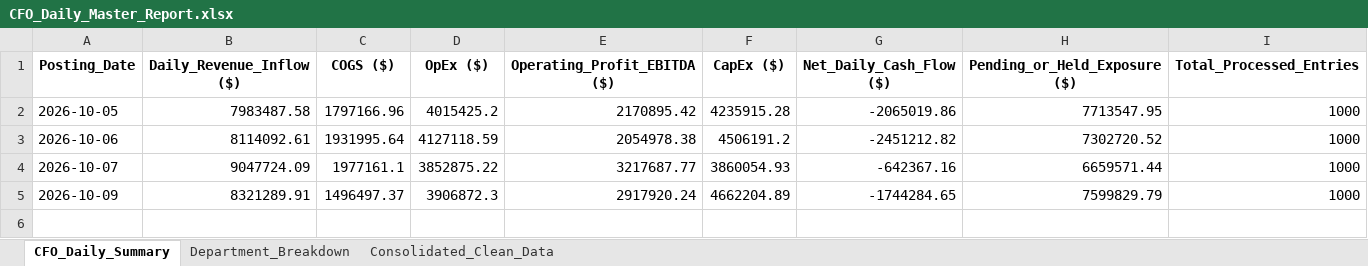
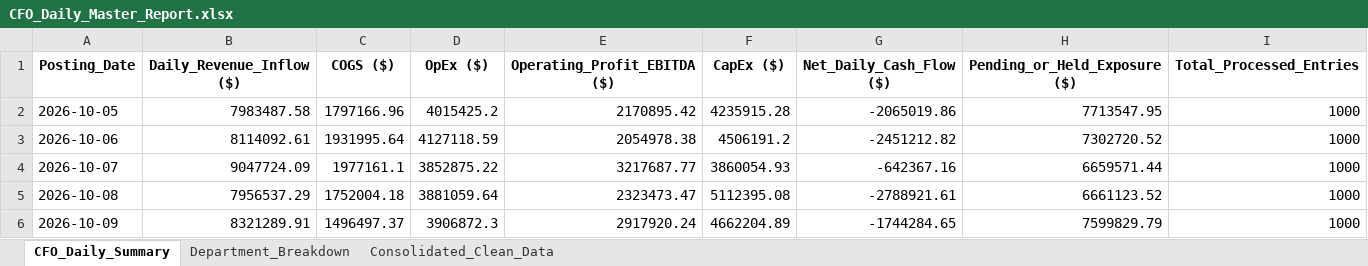
Before and after one commit to ArunimDA/Accounts_Automation, an Excel workbook: CFO_Daily_Master_Report.xlsx, sheet CFO_Daily_Summary, drawn as a sheet; values as stored, in another font and other column widths than the file's, no borders; the diff names each change by its address in the sheet, - before the commit and + after, or states it on an @@ line.

```diff
--- a/CFO_Daily_Master_Report.xlsx (sheet CFO_Daily_Summary)
+++ b/CFO_Daily_Master_Report.xlsx (sheet CFO_Daily_Summary)
+row 5: 2026-10-08 | 7956537.29 | 1752004.18 | 3881059.64 | 2323473.47 | 5112395.08 | -2788921.61 | 6661123.52 | 1000
```
Also changed, not shown: sheet Consolidated_Clean_Data, sheet Department_Breakdown.
